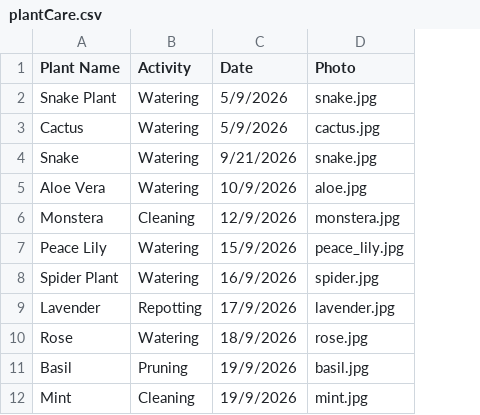
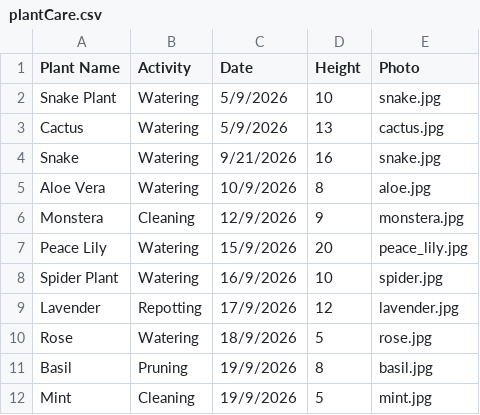
Before and after one commit to FatemaButaher/plant_project2, a CSV file: plantCare.csv, drawn as a sheet; the diff names each change by its address in the sheet, - before the commit and + after, or states it on an @@ line.

Commit message:
Update plantCare.csv to include plant heights
Added 'Height' column to plant care records.

```diff
--- a/plantCare.csv
+++ b/plantCare.csv
+column D (Height), rows 2-12: 10 | 13 | 16 | 8 | 9 | 20 | 10 | 12 | 5 | 8 | 5
```
